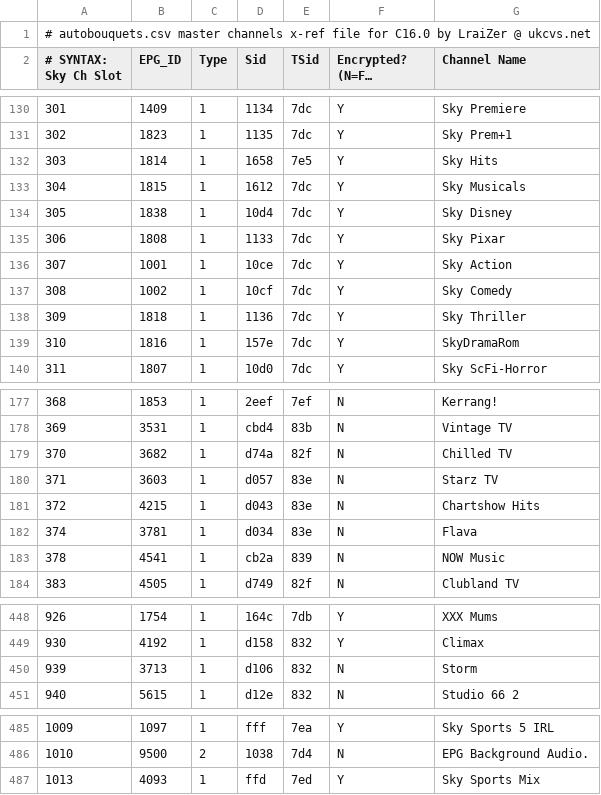
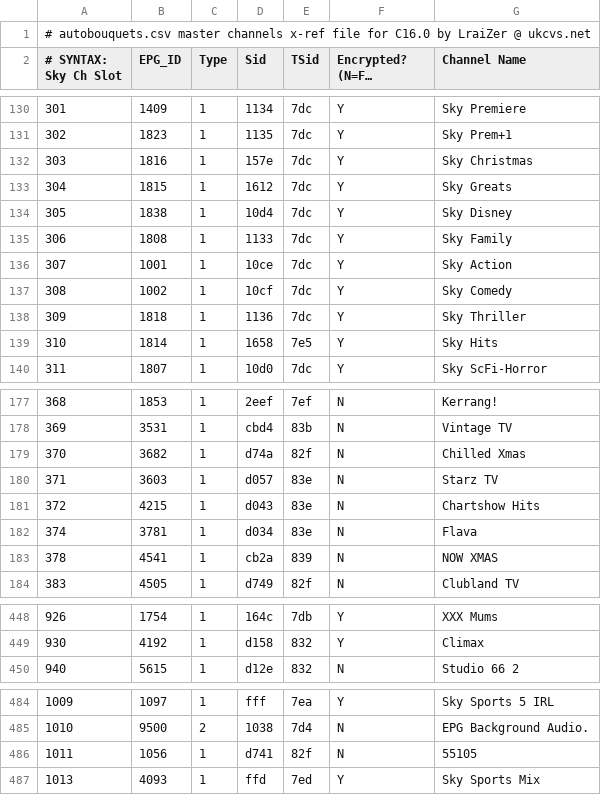
Before and after one commit to UkCvs/commando, a CSV file: cdk/root_dream/var_init/etc/autobouquets.csv, drawn as a sheet; only a part is shown, gaps mark what is left out; long unchanged cells end in …; the diff covers the shown part only.

Commit message:
Add new autobouquets.csv and GetEPG chanellmaps
now that all the Christmas name changes seem to taken place
(next update early Jan 2017, when they revert to normal)

```diff
--- a/cdk/root_dream/var_init/etc/autobouquets.csv
+++ b/cdk/root_dream/var_init/etc/autobouquets.csv
@@ -131,6 +131,6 @@
 302,1823,1,1135,7dc,Y,"Sky Prem+1"
-303,1814,1,1658,7e5,Y,"Sky Hits"
-304,1815,1,1612,7dc,Y,"Sky Musicals"
+303,1816,1,157e,7dc,Y,"Sky Christmas"
+304,1815,1,1612,7dc,Y,"Sky Greats"
 305,1838,1,10d4,7dc,Y,"Sky Disney "
-306,1808,1,1133,7dc,Y,"Sky Pixar"
+306,1808,1,1133,7dc,Y,"Sky Family"
 307,1001,1,10ce,7dc,Y,"Sky Action"
@@ -138,3 +138,3 @@
 309,1818,1,1136,7dc,Y,"Sky Thriller"
-310,1816,1,157e,7dc,Y,"SkyDramaRom"
+310,1814,1,1658,7e5,Y,"Sky Hits"
 311,1807,1,10d0,7dc,Y,"Sky ScFi-Horror"
@@ -178,3 +178,3 @@
 369,3531,1,cbd4,83b,N,"Vintage TV"
-370,3682,1,d74a,82f,N,"Chilled TV"
+370,3682,1,d74a,82f,N,"Chilled Xmas"
 371,3603,1,d057,83e,N,"Starz TV"
@@ -182,3 +182,3 @@
 374,3781,1,d034,83e,N,"Flava"
-378,4541,1,cb2a,839,N,"NOW Music"
+378,4541,1,cb2a,839,N,"NOW XMAS"
 383,4505,1,d749,82f,N,"Clubland TV"
@@ -449,3 +449,2 @@
 930,4192,1,d158,832,Y,"Climax"
-939,3713,1,d106,832,N,"Storm"
 940,5615,1,d12e,832,N,"Studio 66 2"
@@ -486,2 +485,3 @@
 1010,9500,2,1038,7d4,N,"EPG Background Audio."
+1011,1056,1,d741,82f,N,"55105"
 1013,4093,1,ffd,7ed,Y,"Sky Sports Mix"
```
Also changed, not shown: 6 edited cells elsewhere in this file, 2 other files.
